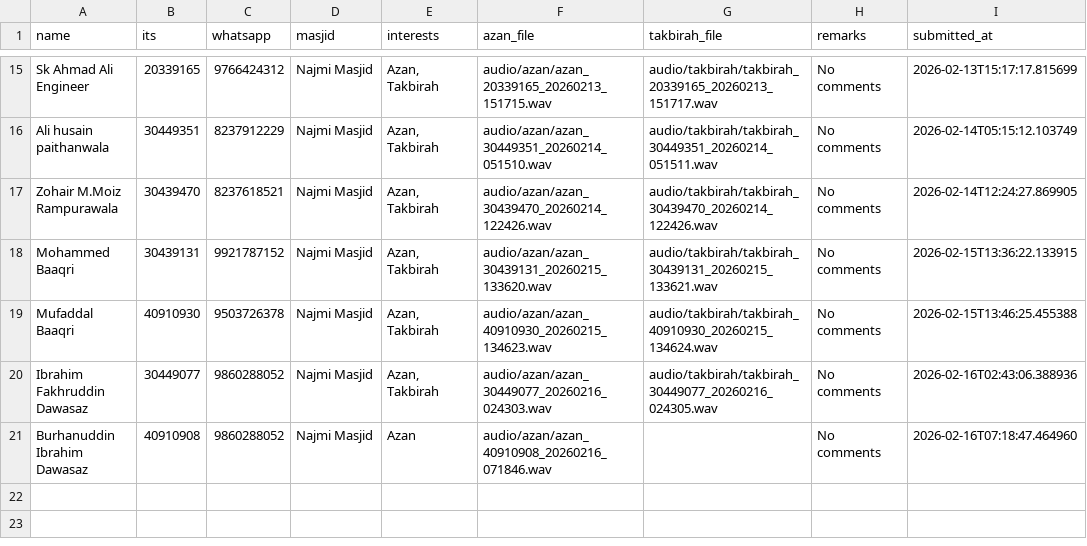
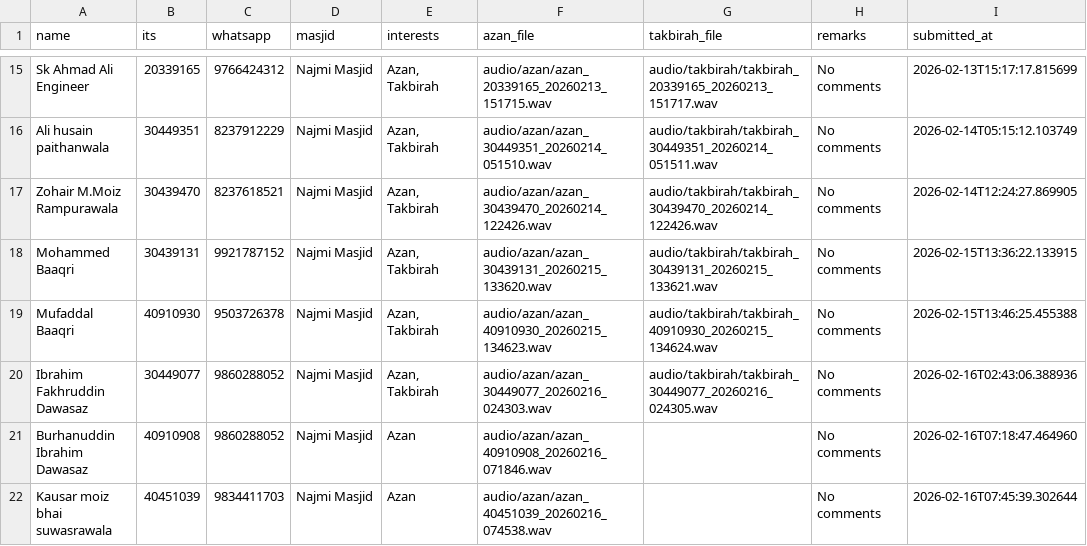
Before and after one commit to HuzyHusainy/Streamlit-Azan-Takbirah-Recorder, a CSV file: submissions.csv, drawn as a sheet; only a part is shown, gaps mark what is left out.

Commit message:
Add submission from 40451039 - 2026-02-16 07:45:39

```diff
--- a/submissions.csv
+++ b/submissions.csv
@@ -21 +21,2 @@ Ibrahim Fakhruddin Dawasaz ,30449077,9860288052,Najmi Masjid,"Azan, Takbirah",au
 Burhanuddin Ibrahim Dawasaz ,40910908,9860288052,Najmi Masjid,Azan,audio/azan/azan_40910908_20260216_071846.wav,,No comments,2026-02-16T07:18:47.464960
+Kausar moiz bhai suwasrawala ,40451039,9834411703,Najmi Masjid,Azan,audio/azan/azan_40451039_20260216_074538.wav,,No comments,2026-02-16T07:45:39.302644
```
